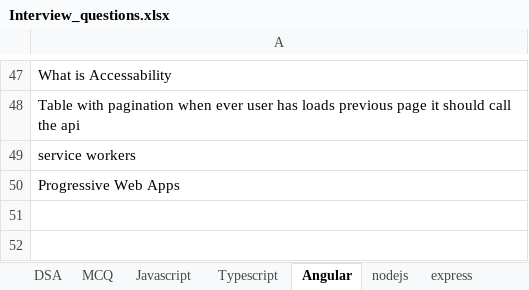
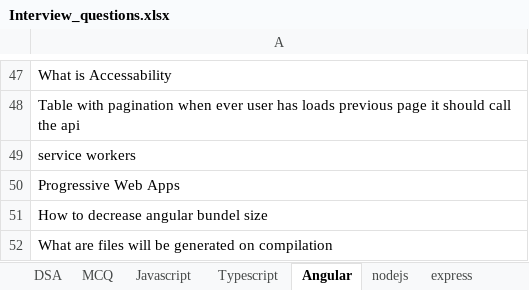
Before and after one commit to SAITEJACHADUVULA/Interview, an Excel workbook: Interview_questions.xlsx, sheet Angular, drawn as a sheet; only a part is shown, gaps mark what is left out; values as stored, in another font and other column widths than the file's, no borders; the diff names each change by its address in the sheet, - before the commit and + after, or states it on an @@ line.

Commit message:
interview

```diff
--- a/Interview_questions.xlsx (sheet Angular)
+++ b/Interview_questions.xlsx (sheet Angular)
+row 51: How to decrease angular bundel size
+row 52: What are files will be generated on compilation
```
Also changed, not shown: sheet Javascript, 1 other file.
